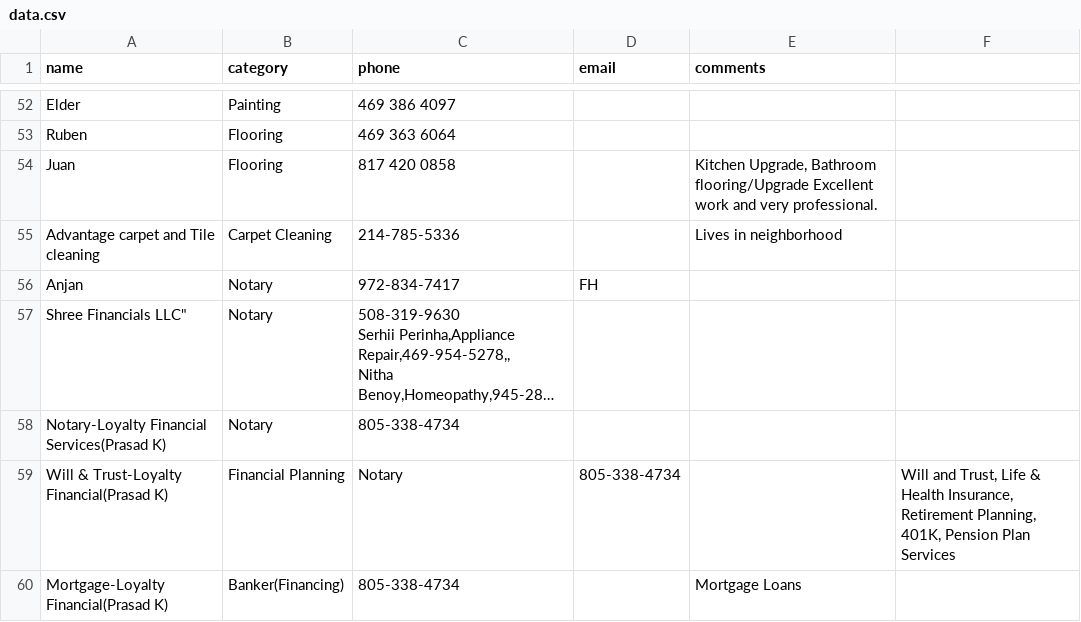
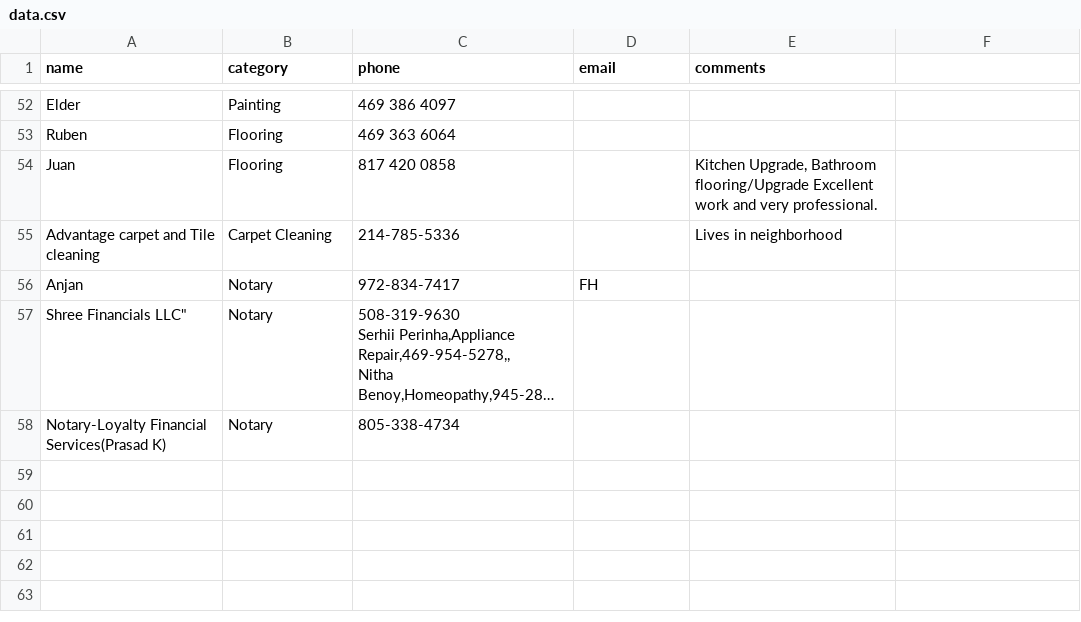
Before and after one commit to crepaka/fh-handymen, a CSV file: data.csv, drawn as a sheet; only a part is shown, gaps mark what is left out; long unchanged cells end in …; the diff names each change by its address in the sheet, - before the commit and + after, or states it on an @@ line.

Commit message:
Update data.csv

```diff
--- a/data.csv
+++ b/data.csv
-row 59: Will & Trust-Loyalty Financial(Prasad K) | Financial Planning | Notary | 805-338-4734 |  | Will and Trust, Life & Health Insurance, Retirement Planning, 401K, Pension Plan Services
-row 60: Mortgage-Loyalty Financial(Prasad K) | Banker(Financing) | 805-338-4734 |  | Mortgage Loans
```
